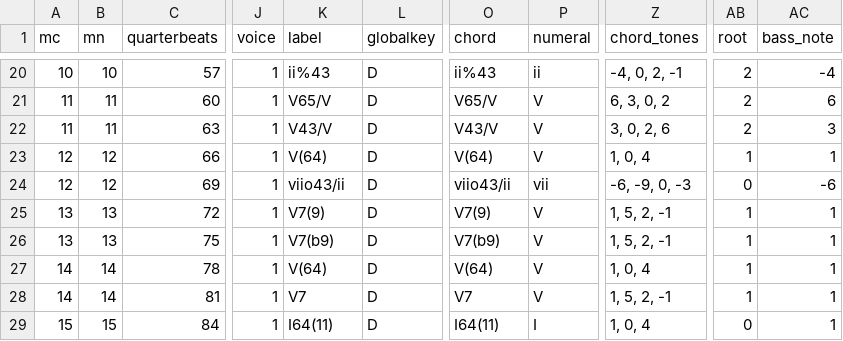
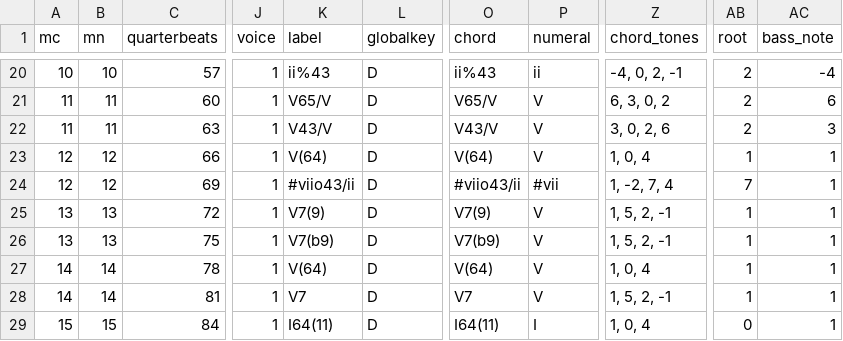
Before and after one commit to DCMLab/schubert_winterreise, a TSV file: harmonies/n17.harmonies.tsv, drawn as a sheet; only a part is shown, gaps mark what is left out; the diff names each change by its address in the sheet, - before the commit and + after, or states it on an @@ line.

```diff
--- a/harmonies/n17.harmonies.tsv
+++ b/harmonies/n17.harmonies.tsv
-K24 (label): viio43/ii
+K24 (label): #viio43/ii
-O24 (chord): viio43/ii
+O24 (chord): #viio43/ii
-P24 (numeral): vii
+P24 (numeral): #vii
-Z24 (chord_tones): -6, -9, 0, -3
+Z24 (chord_tones): 1, -2, 7, 4
-AB24 (root): 0
+AB24 (root): 7
-AC24 (bass_note): -6
+AC24 (bass_note): 1
```
Also changed, not shown: metadata.tsv, reviewed/n17_reviewed.tsv, 3 other files.
